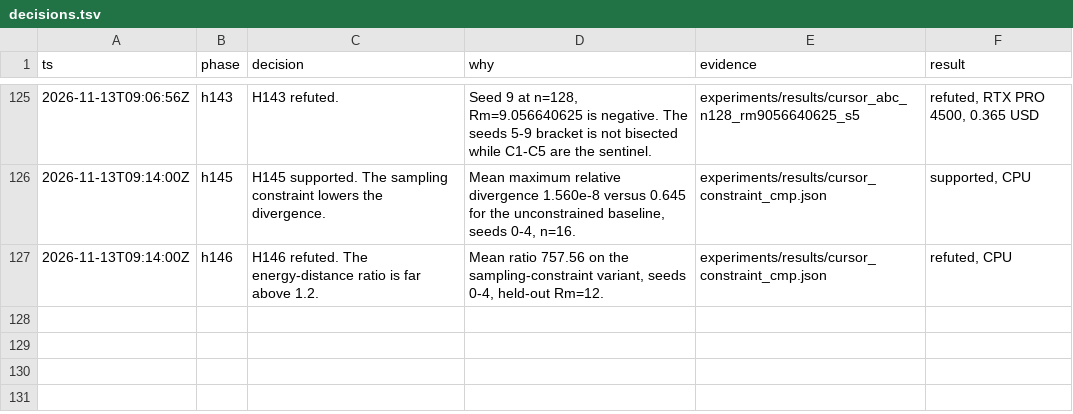
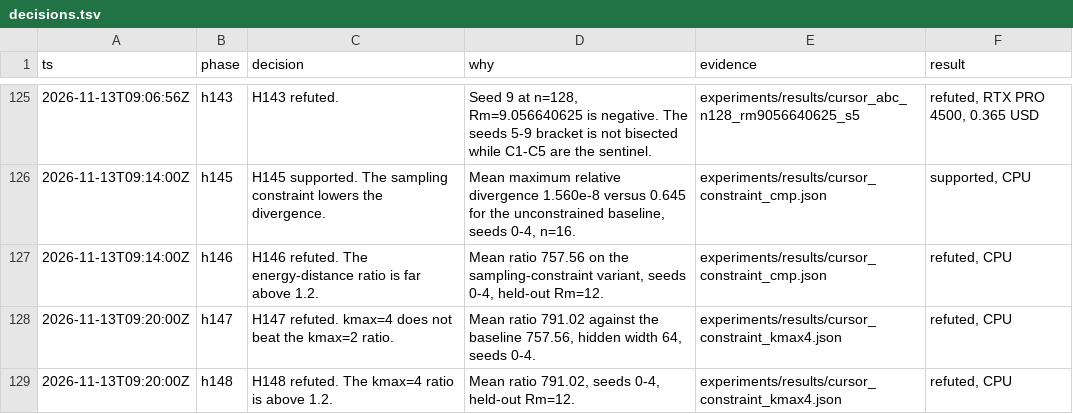
Before and after one commit to knoel99/milady-2027, a TSV file: research/decisions.tsv, drawn as a sheet; only a part is shown, gaps mark what is left out.

```diff
--- a/research/decisions.tsv
+++ b/research/decisions.tsv
@@ -127 +127,3 @@ ts	phase	decision	why	evidence	result
 2026-11-13T09:14:00Z	h146	H146 refuted. The energy-distance ratio is far above 1.2.	Mean ratio 757.56 on the sampling-constraint variant, seeds 0-4, held-out Rm=12.	experiments/results/cursor_constraint_cmp.json	refuted, CPU
+2026-11-13T09:20:00Z	h147	H147 refuted. kmax=4 does not beat the kmax=2 ratio.	Mean ratio 791.02 against the baseline 757.56, hidden width 64, seeds 0-4.	experiments/results/cursor_constraint_kmax4.json	refuted, CPU
+2026-11-13T09:20:00Z	h148	H148 refuted. The kmax=4 ratio is above 1.2.	Mean ratio 791.02, seeds 0-4, held-out Rm=12.	experiments/results/cursor_constraint_kmax4.json	refuted, CPU
```
Also changed, not shown: 4 other files.
